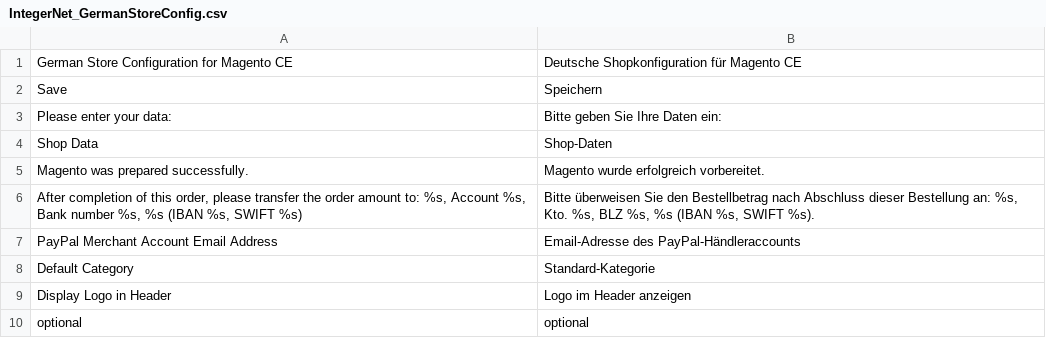
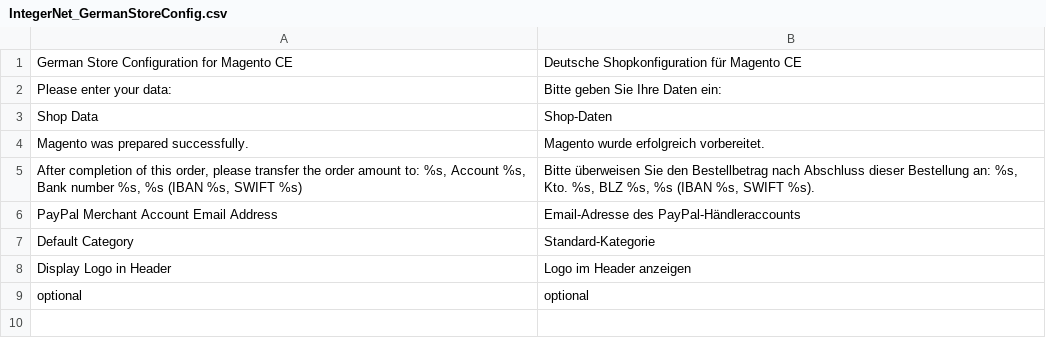
Before and after one commit to integer-net/GermanStoreConfig, a CSV file: src/app/locale/de_DE/IntegerNet_GermanStoreConfig.csv, drawn as a sheet; the diff names each change by its address in the sheet, - before the commit and + after, or states it on an @@ line.

```diff
--- a/src/app/locale/de_DE/IntegerNet_GermanStoreConfig.csv
+++ b/src/app/locale/de_DE/IntegerNet_GermanStoreConfig.csv
-row 2: Save | Speichern
```
Also changed, not shown: 3 other files.
